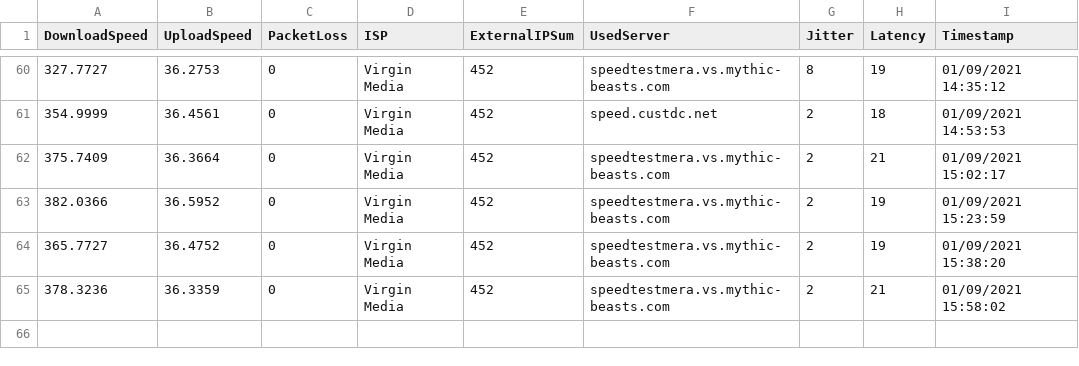
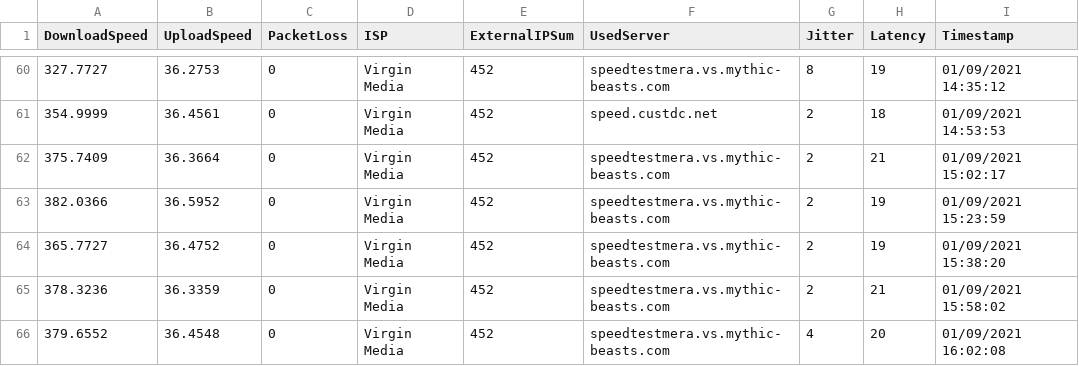
Before and after one commit to matt40k/speedtest, a CSV file: 20210109_virgin_media.csv, drawn as a sheet; only a part is shown, gaps mark what is left out; the diff names each change by its address in the sheet, - before the commit and + after, or states it on an @@ line.

Commit message:
Adding results

```diff
--- a/20210109_virgin_media.csv
+++ b/20210109_virgin_media.csv
+row 66: 379.6552 | 36.4548 | 0 | Virgin Media | 452 | speedtestmera.vs.mythic-beasts.com | 4 | 20 | 01/09/2021 16:02:08
```
